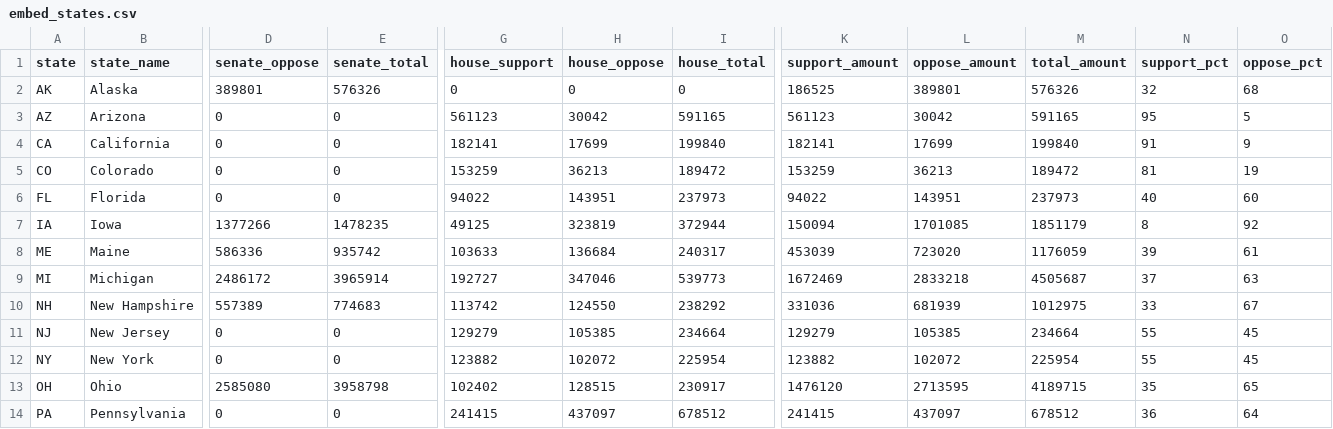
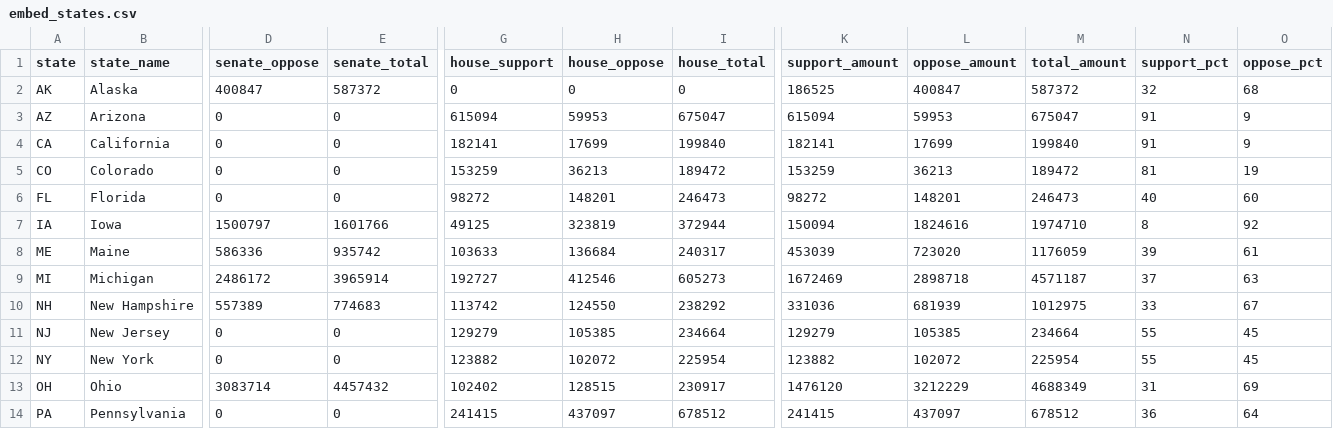
Before and after one commit to wired-investigations/America-PAC-Spending, a CSV file: embed_states.csv, drawn as a sheet; only a part is shown, gaps mark what is left out; the diff covers the shown part only; the diff names each change by its address in the sheet, - before the commit and + after, or states it on an @@ line.

```diff
--- a/embed_states.csv
+++ b/embed_states.csv
-D2 (senate_oppose): 389801
+D2 (senate_oppose): 400847
-E2 (senate_total): 576326
+E2 (senate_total): 587372
-L2 (oppose_amount): 389801
+L2 (oppose_amount): 400847
-M2 (total_amount): 576326
+M2 (total_amount): 587372
-G3 (house_support): 561123
+G3 (house_support): 615094
-H3 (house_oppose): 30042
+H3 (house_oppose): 59953
-I3 (house_total): 591165
+I3 (house_total): 675047
-K3 (support_amount): 561123
+K3 (support_amount): 615094
-L3 (oppose_amount): 30042
+L3 (oppose_amount): 59953
-M3 (total_amount): 591165
+M3 (total_amount): 675047
-N3 (support_pct): 95
+N3 (support_pct): 91
-O3 (oppose_pct): 5
+O3 (oppose_pct): 9
-G6 (house_support): 94022
+G6 (house_support): 98272
-H6 (house_oppose): 143951
+H6 (house_oppose): 148201
-I6 (house_total): 237973
+I6 (house_total): 246473
-K6 (support_amount): 94022
+K6 (support_amount): 98272
-L6 (oppose_amount): 143951
+L6 (oppose_amount): 148201
-M6 (total_amount): 237973
+M6 (total_amount): 246473
-D7 (senate_oppose): 1377266
+D7 (senate_oppose): 1500797
-E7 (senate_total): 1478235
+E7 (senate_total): 1601766
-L7 (oppose_amount): 1701085
+L7 (oppose_amount): 1824616
-M7 (total_amount): 1851179
+M7 (total_amount): 1974710
-H9 (house_oppose): 347046
+H9 (house_oppose): 412546
-I9 (house_total): 539773
+I9 (house_total): 605273
-L9 (oppose_amount): 2833218
+L9 (oppose_amount): 2898718
-M9 (total_amount): 4505687
+M9 (total_amount): 4571187
-D13 (senate_oppose): 2585080
+D13 (senate_oppose): 3083714
-E13 (senate_total): 3958798
+E13 (senate_total): 4457432
-L13 (oppose_amount): 2713595
+L13 (oppose_amount): 3212229
-M13 (total_amount): 4189715
+M13 (total_amount): 4688349
-N13 (support_pct): 35
+N13 (support_pct): 31
-O13 (oppose_pct): 65
+O13 (oppose_pct): 69
```
Also changed, not shown: 16 edited cells elsewhere in this file, embed_daily.csv, embed_payments.csv, 4 other files.
